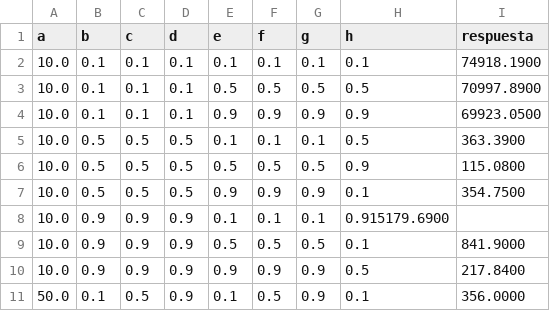
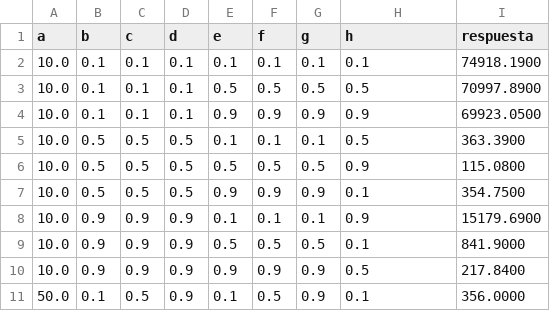
Before and after one commit to 450fausto/Phase_Stability, a CSV file: disegnos/disegno_taguchi_02_variables.csv, drawn as a sheet; only a part is shown.

Commit message:
Update disegno_taguchi_02_variables.csv

```diff
--- a/disegnos/disegno_taguchi_02_variables.csv
+++ b/disegnos/disegno_taguchi_02_variables.csv
@@ -7,3 +7,3 @@ a,b,c,d,e,f,g,h,respuesta
 10.0,0.5,0.5,0.5,0.9,0.9,0.9,0.1,354.7500
-10.0,0.9,0.9,0.9,0.1,0.1,0.1,0.915179.6900
+10.0,0.9,0.9,0.9,0.1,0.1,0.1,0.9,15179.6900
 10.0,0.9,0.9,0.9,0.5,0.5,0.5,0.1,841.9000
```
